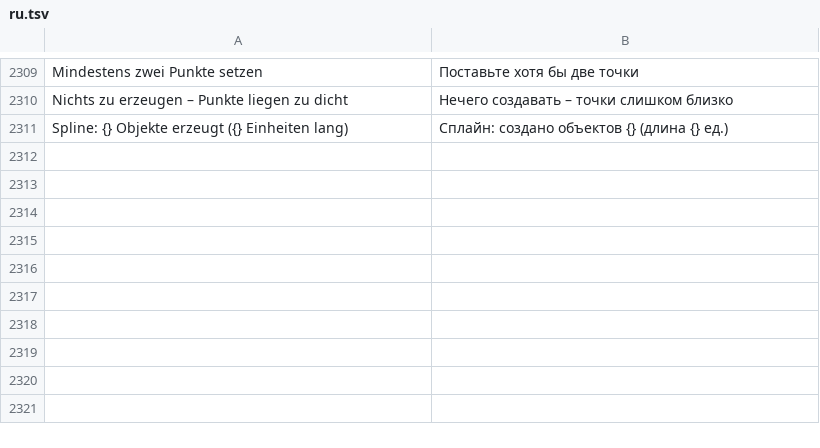
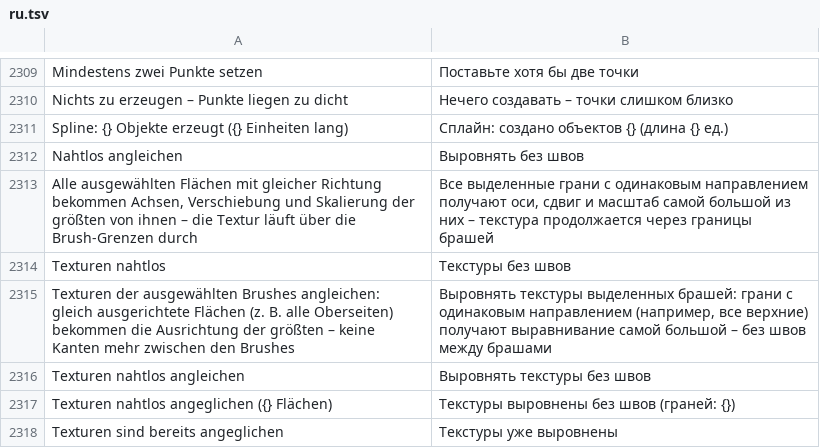
Before and after one commit to Deadshotlp/Amboss, a TSV file: assets/lang/ru.tsv, drawn as a sheet; only a part is shown, gaps mark what is left out.

```diff
--- a/assets/lang/ru.tsv
+++ b/assets/lang/ru.tsv
@@ -2311 +2311,8 @@ Nichts zu erzeugen – Punkte liegen zu dicht	Нечего создавать
 Spline: {} Objekte erzeugt ({} Einheiten lang)	Сплайн: создано объектов {} (длина {} ед.)
+Nahtlos angleichen	Выровнять без швов
+Alle ausgewählten Flächen mit gleicher Richtung bekommen Achsen, Verschiebung und Skalierung der größten von ihnen – die Textur läuft über die Brush-Grenzen durch	Все выделенные грани с одинаковым направлением получают оси, сдвиг и масштаб самой большой из них – текстура продолжается через границы брашей
+Texturen nahtlos	Текстуры без швов
+Texturen der ausgewählten Brushes angleichen: gleich ausgerichtete Flächen (z. B. alle Oberseiten) bekommen die Ausrichtung der größten – keine Kanten mehr zwischen den Brushes	Выровнять текстуры выделенных брашей: грани с одинаковым направлением (например, все верхние) получают выравнивание самой большой – без швов между брашами
+Texturen nahtlos angleichen	Выровнять текстуры без швов
+Texturen nahtlos angeglichen ({} Flächen)	Текстуры выровнены без швов (граней: {})
+Texturen sind bereits angeglichen	Текстуры уже выровнены
```
Also changed, not shown: assets/lang/en.tsv, assets/lang/es.tsv, 12 other files.
